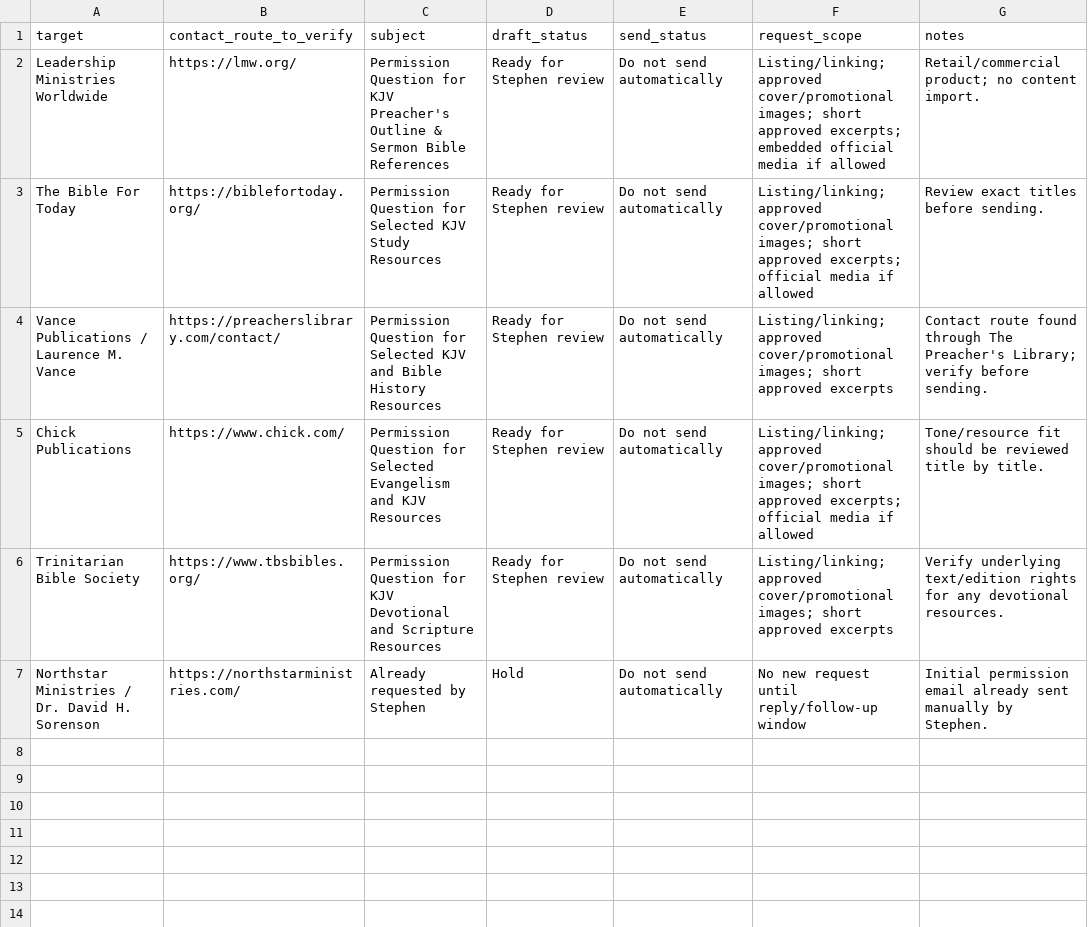
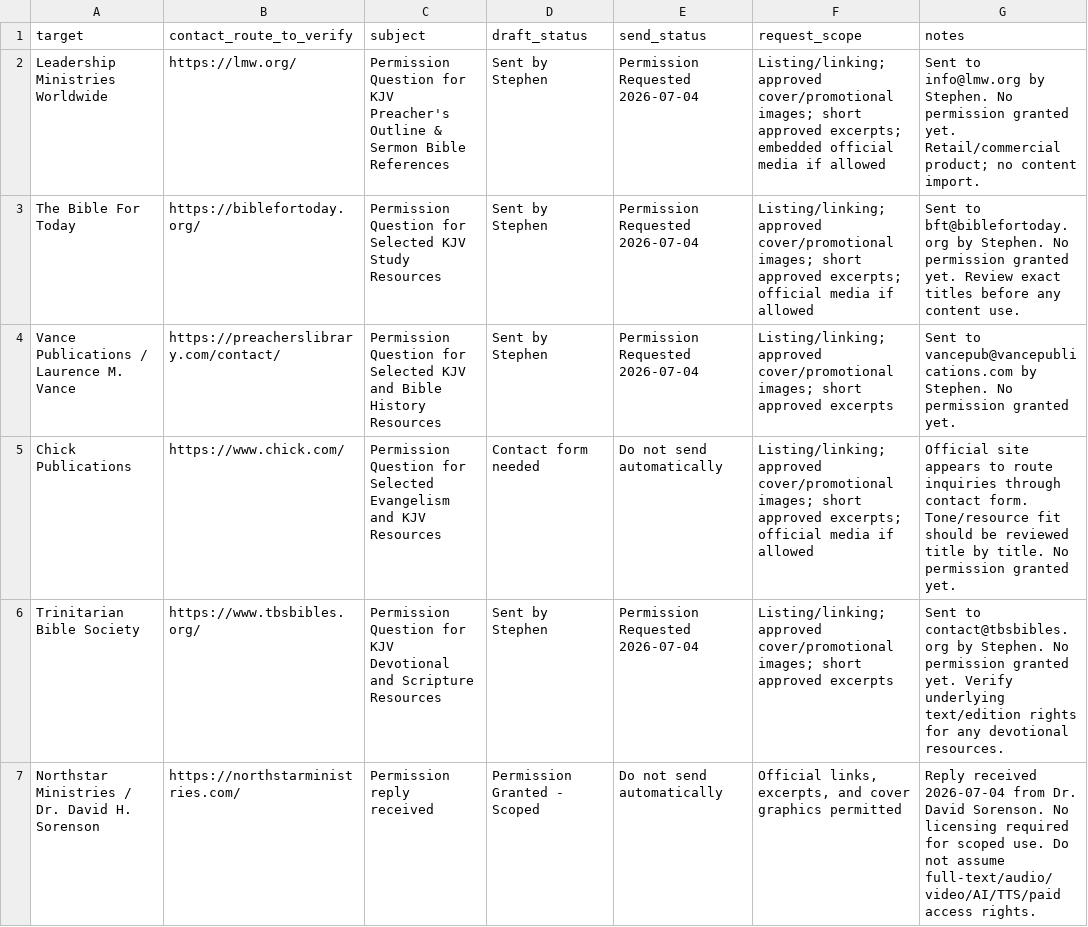
Before and after one commit to scheerfactor/bible-study-app, a CSV file: data/library/acquisition/kjv-store-permission-email-drafts.csv, drawn as a sheet.

```diff
--- a/data/library/acquisition/kjv-store-permission-email-drafts.csv
+++ b/data/library/acquisition/kjv-store-permission-email-drafts.csv
@@ -1,7 +1,7 @@
 target,contact_route_to_verify,subject,draft_status,send_status,request_scope,notes
-Leadership Ministries Worldwide,https://lmw.org/,Permission Question for KJV Preacher's Outline & Sermon Bible References,Ready for Stephen review,Do not send automatically,"Listing/linking; approved cover/promotional images; short approved excerpts; embedded official media if allowed","Retail/commercial product; no content import."
-The Bible For Today,https://biblefortoday.org/,Permission Question for Selected KJV Study Resources,Ready for Stephen review,Do not send automatically,"Listing/linking; approved cover/promotional images; short approved excerpts; official media if allowed","Review exact titles before sending."
-Vance Publications / Laurence M. Vance,https://preacherslibrary.com/contact/,Permission Question for Selected KJV and Bible History Resources,Ready for Stephen review,Do not send automatically,"Listing/linking; approved cover/promotional images; short approved excerpts","Contact route found through The Preacher's Library; verify before sending."
-Chick Publications,https://www.chick.com/,Permission Question for Selected Evangelism and KJV Resources,Ready for Stephen review,Do not send automatically,"Listing/linking; approved cover/promotional images; short approved excerpts; official media if allowed","Tone/resource fit should be reviewed title by title."
-Trinitarian Bible Society,https://www.tbsbibles.org/,Permission Question for KJV Devotional and Scripture Resources,Ready for Stephen review,Do not send automatically,"Listing/linking; approved cover/promotional images; short approved excerpts","Verify underlying text/edition rights for any devotional resources."
-Northstar Ministries / Dr. David H. Sorenson,https://northstarministries.com/,Already requested by Stephen,Hold,Do not send automatically,"No new request until reply/follow-up window","Initial permission email already sent manually by Stephen."
+Leadership Ministries Worldwide,https://lmw.org/,Permission Question for KJV Preacher's Outline & Sermon Bible References,Sent by Stephen,Permission Requested 2026-07-04,"Listing/linking; approved cover/promotional images; short approved excerpts; embedded official media if allowed","Sent to info@lmw.org by Stephen. No permission granted yet. Retail/commercial product; no content import."
+The Bible For Today,https://biblefortoday.org/,Permission Question for Selected KJV Study Resources,Sent by Stephen,Permission Requested 2026-07-04,"Listing/linking; approved cover/promotional images; short approved excerpts; official media if allowed","Sent to bft@biblefortoday.org by Stephen. No permission granted yet. Review exact titles before any content use."
+Vance Publications / Laurence M. Vance,https://preacherslibrary.com/contact/,Permission Question for Selected KJV and Bible History Resources,Sent by Stephen,Permission Requested 2026-07-04,"Listing/linking; approved cover/promotional images; short approved excerpts","Sent to vancepub@vancepublications.com by Stephen. No permission granted yet."
+Chick Publications,https://www.chick.com/,Permission Question for Selected Evangelism and KJV Resources,Contact form needed,Do not send automatically,"Listing/linking; approved cover/promotional images; short approved excerpts; official media if allowed","Official site appears to route inquiries through contact form. Tone/resource fit should be reviewed title by title. No permission granted yet."
+Trinitarian Bible Society,https://www.tbsbibles.org/,Permission Question for KJV Devotional and Scripture Resources,Sent by Stephen,Permission Requested 2026-07-04,"Listing/linking; approved cover/promotional images; short approved excerpts","Sent to contact@tbsbibles.org by Stephen. No permission granted yet. Verify underlying text/edition rights for any devotional resources."
+Northstar Ministries / Dr. David H. Sorenson,https://northstarministries.com/,Permission reply received,Permission Granted - Scoped,Do not send automatically,"Official links, excerpts, and cover graphics permitted","Reply received 2026-07-04 from Dr. David Sorenson. No licensing required for scoped use. Do not assume full-text/audio/video/AI/TTS/paid access rights."
```
Also changed, not shown: data/library/acquisition/kjv-store-permission-priority-queue.csv, data/library/acquisition/next-permission-email-drafts.csv, 18 other files.
